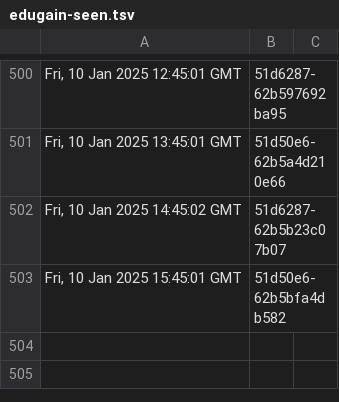
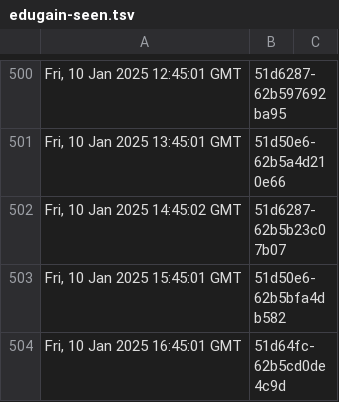
Before and after one commit to dnmvisser/test123, a TSV file: edugain-seen.tsv, drawn as a sheet; only a part is shown, gaps mark what is left out.

```diff
--- a/edugain-seen.tsv
+++ b/edugain-seen.tsv
@@ -503 +503,2 @@ Fri, 10 Jan 2025 14:45:02 GMT	"51d6287-62b5b23c07b07"
 Fri, 10 Jan 2025 15:45:01 GMT	"51d50e6-62b5bfa4db582"
+Fri, 10 Jan 2025 16:45:01 GMT	"51d64fc-62b5cd0de4c9d"
```
Also changed, not shown: 1 other file.
